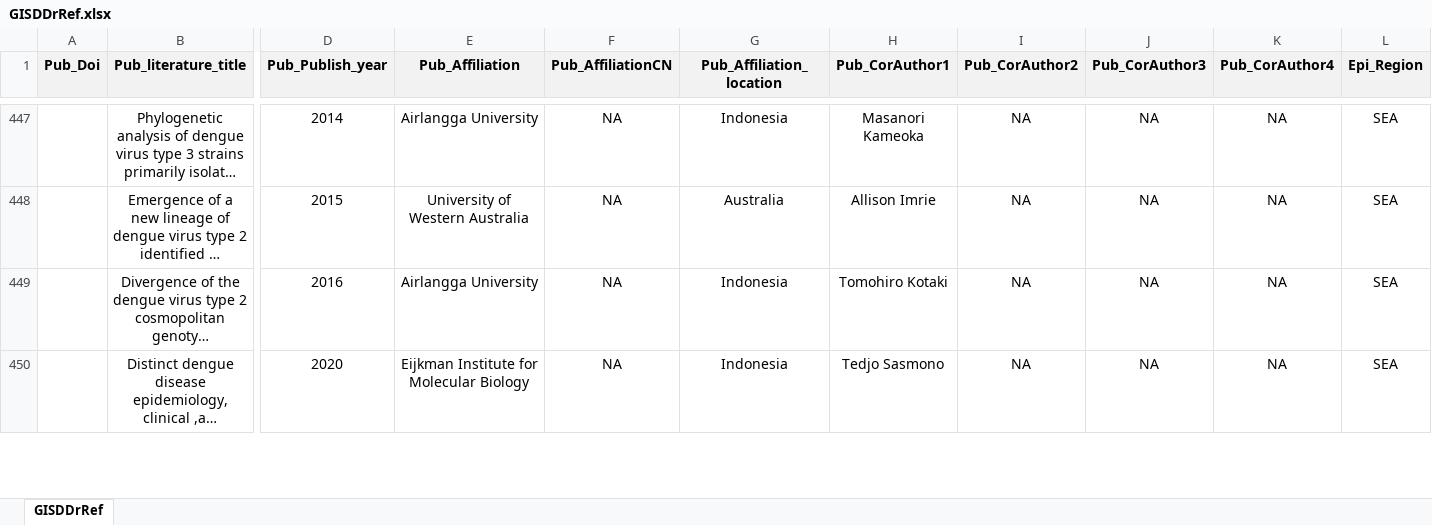
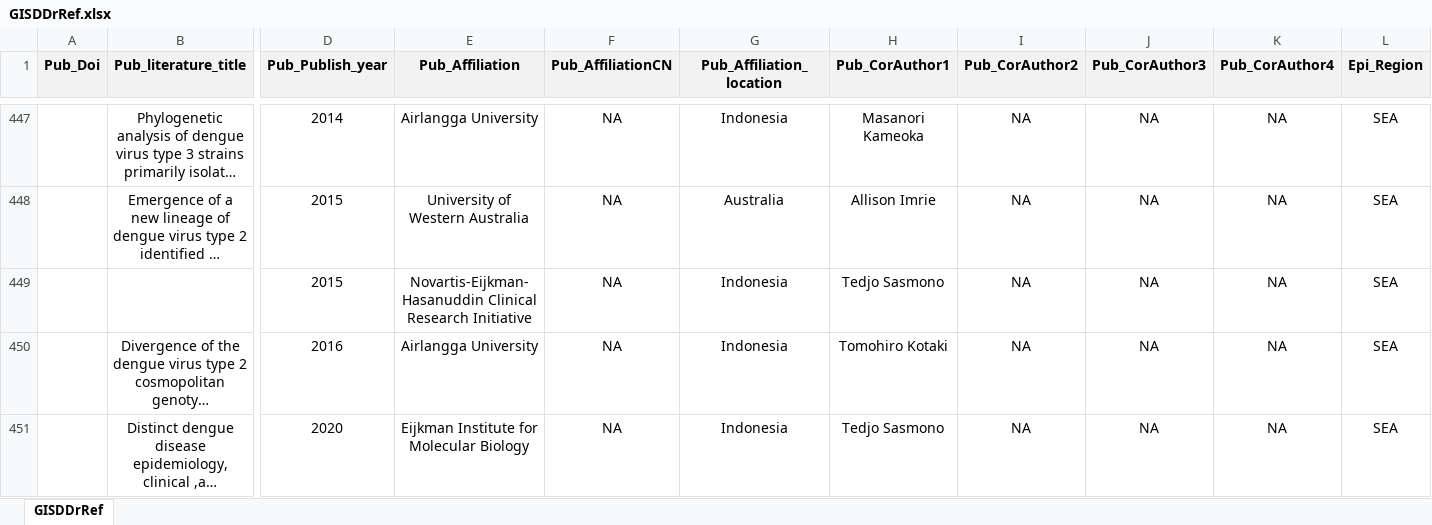
Before and after one commit to GuoXiang9399/GISDDrRef, an Excel workbook: Data/GISDDrRef.xlsx, sheet GISDDrRef, drawn as a sheet; only a part is shown, gaps mark what is left out; long unchanged cells end in …; values as stored, in another font and other column widths than the file's, no borders; rows hold the shown columns only; the diff names each change by its address in the sheet, - before the commit and + after, or states it on an @@ line.

Commit message:
Update GISDDrRef.xlsx

```diff
--- a/Data/GISDDrRef.xlsx (sheet GISDDrRef)
+++ b/Data/GISDDrRef.xlsx (sheet GISDDrRef)
+row 449:  |  | 2015 | Novartis-Eijkman-Hasanuddin Clinical Research Initiative | NA | Indonesia | Tedjo Sasmono | NA | NA | NA | SEA
```
